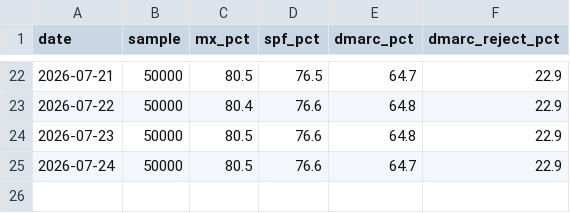
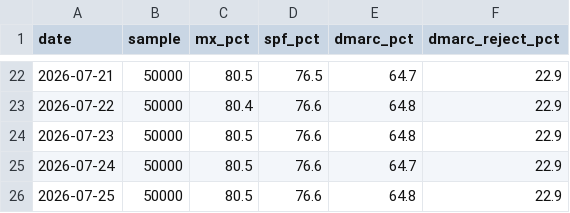
Before and after one commit to mailtester-ninja/email-deliverability-data, a CSV file: history/headline.csv, drawn as a sheet; only a part is shown, gaps mark what is left out.

Commit message:
data: daily update 2026-07-25

```diff
--- a/history/headline.csv
+++ b/history/headline.csv
@@ -25 +25,2 @@ date,sample,mx_pct,spf_pct,dmarc_pct,dmarc_reject_pct
 2026-07-24,50000,80.5,76.6,64.7,22.9
+2026-07-25,50000,80.5,76.6,64.8,22.9
```
Also changed, not shown: mx_provider_share.csv, 1 other file.
